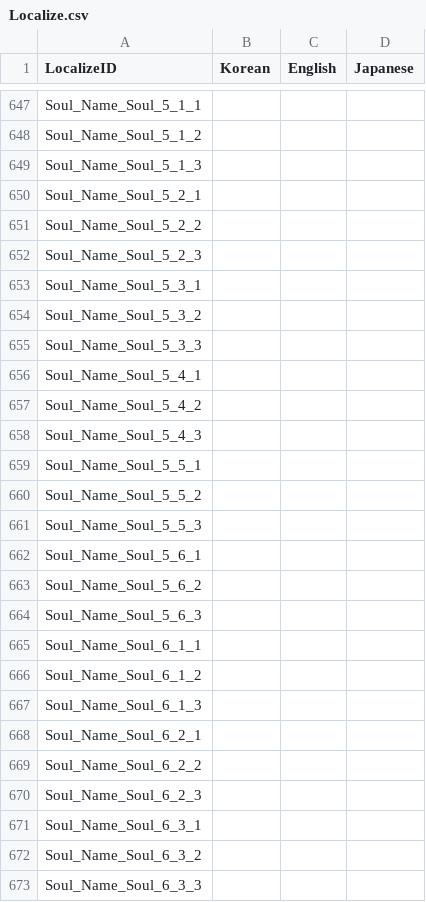
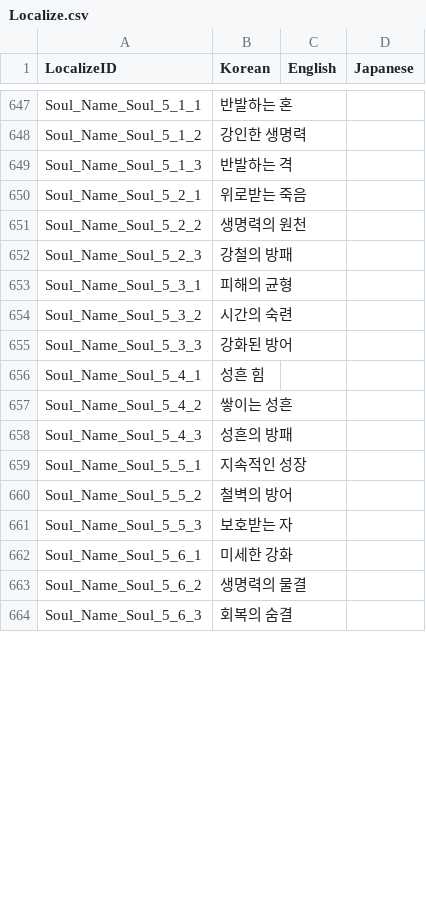
Before and after one commit to I-Need-Mac/Client, a CSV file: Assets/Resources/Table/Localize.csv, drawn as a sheet; only a part is shown, gaps mark what is left out; the diff covers the shown part only; the diff names each change by its address in the sheet, - before the commit and + after, or states it on an @@ line.

```diff
--- a/Assets/Resources/Table/Localize.csv
+++ b/Assets/Resources/Table/Localize.csv
-B647 (Korean): (empty)
+B647 (Korean): 반발하는 혼
-B648 (Korean): (empty)
+B648 (Korean): 강인한 생명력
-B649 (Korean): (empty)
+B649 (Korean): 반발하는 격
-B650 (Korean): (empty)
+B650 (Korean): 위로받는 죽음
-B651 (Korean): (empty)
+B651 (Korean): 생명력의 원천
-B652 (Korean): (empty)
+B652 (Korean): 강철의 방패
-B653 (Korean): (empty)
+B653 (Korean): 피해의 균형
-B654 (Korean): (empty)
+B654 (Korean): 시간의 숙련
-B655 (Korean): (empty)
+B655 (Korean): 강화된 방어
-B656 (Korean): (empty)
+B656 (Korean): 성흔 힘
-B657 (Korean): (empty)
+B657 (Korean): 쌓이는 성흔
-B658 (Korean): (empty)
+B658 (Korean): 성흔의 방패
-B659 (Korean): (empty)
+B659 (Korean): 지속적인 성장
-B660 (Korean): (empty)
+B660 (Korean): 철벽의 방어
-B661 (Korean): (empty)
+B661 (Korean): 보호받는 자
-B662 (Korean): (empty)
+B662 (Korean): 미세한 강화
-B663 (Korean): (empty)
+B663 (Korean): 생명력의 물결
-B664 (Korean): (empty)
+B664 (Korean): 회복의 숨결
-row 665: Soul_Name_Soul_6_1_1
-row 666: Soul_Name_Soul_6_1_2
-row 667: Soul_Name_Soul_6_1_3
-row 668: Soul_Name_Soul_6_2_1
-row 669: Soul_Name_Soul_6_2_2
-row 670: Soul_Name_Soul_6_2_3
-row 671: Soul_Name_Soul_6_3_1
-row 672: Soul_Name_Soul_6_3_2
-row 673: Soul_Name_Soul_6_3_3
```
Also changed, not shown: 27 removed rows and 144 edited cells elsewhere in this file, 4 other files.
